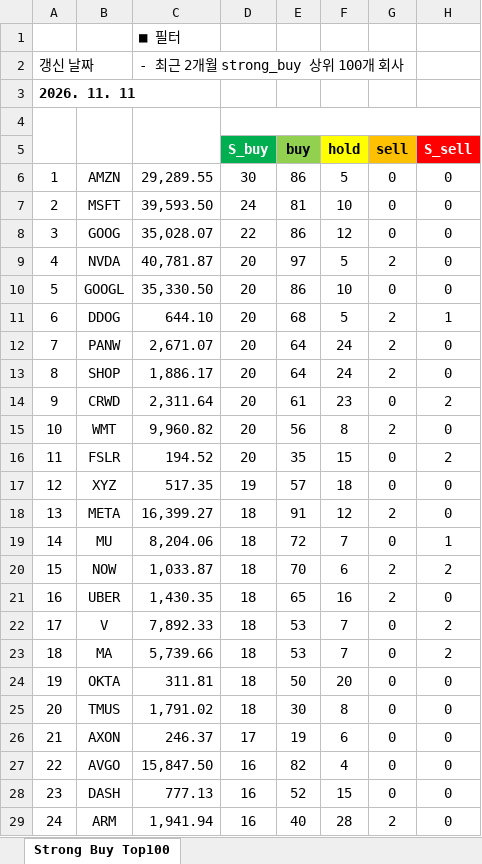
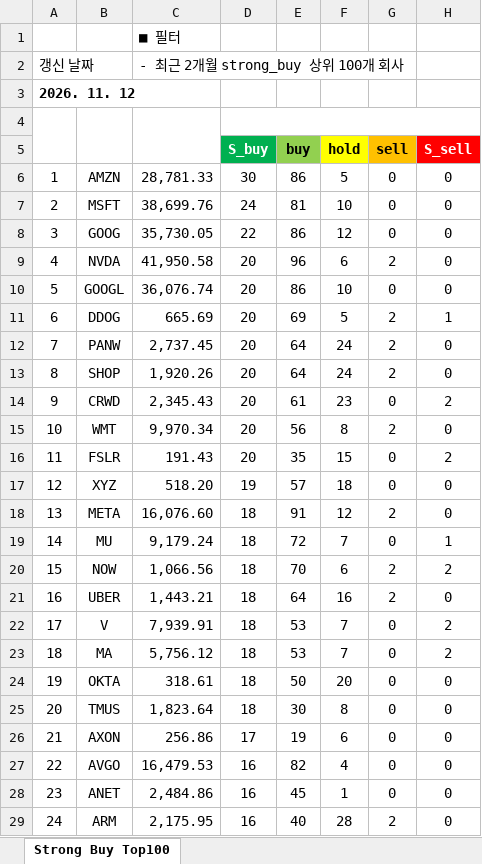
Before and after one commit to yuunseong20-hash/strongbut_top100, an Excel workbook: docs/strong_buy_top100.xlsx, sheet Strong Buy Top100, drawn as a sheet; only a part is shown; values as stored, in another font and other column widths than the file's, no borders; the diff covers the shown part only; the diff names each change by its address in the sheet, - before the commit and + after, or states it on an @@ line.

```diff
--- a/docs/strong_buy_top100.xlsx (sheet Strong Buy Top100)
+++ b/docs/strong_buy_top100.xlsx (sheet Strong Buy Top100)
-A3: 2026. 11. 11
+A3: 2026. 11. 12
-C6: 29,289.55
+C6: 28,781.33
-C7: 39,593.50
+C7: 38,699.76
-C8: 35,028.07
+C8: 35,730.05
-C9: 40,781.87
+C9: 41,950.58
-E9 (buy): 97
+E9 (buy): 96
-F9 (hold): 5
+F9 (hold): 6
-C10: 35,330.50
+C10: 36,076.74
-C11: 644.10
+C11: 665.69
-E11 (buy): 68
+E11 (buy): 69
-C12: 2,671.07
+C12: 2,737.45
-C13: 1,886.17
+C13: 1,920.26
-C14: 2,311.64
+C14: 2,345.43
-C15: 9,960.82
+C15: 9,970.34
-C16: 194.52
+C16: 191.43
-C17: 517.35
+C17: 518.20
-C18: 16,399.27
+C18: 16,076.60
-C19: 8,204.06
+C19: 9,179.24
-C20: 1,033.87
+C20: 1,066.56
-C21: 1,430.35
+C21: 1,443.21
-E21 (buy): 65
+E21 (buy): 64
-C22: 7,892.33
+C22: 7,939.91
-C23: 5,739.66
+C23: 5,756.12
-C24: 311.81
+C24: 318.61
-C25: 1,791.02
+C25: 1,823.64
-C26: 246.37
+C26: 256.86
-C27: 15,847.50
+C27: 16,479.53
-B28: DASH
+B28: ANET
-C28: 777.13
+C28: 2,484.86
-E28 (buy): 52
+E28 (buy): 45
-F28 (hold): 15
+F28 (hold): 1
-C29: 1,941.94
+C29: 2,175.95
```
Also changed, not shown: 137 edited cells elsewhere in this sheet, 2 other files.
